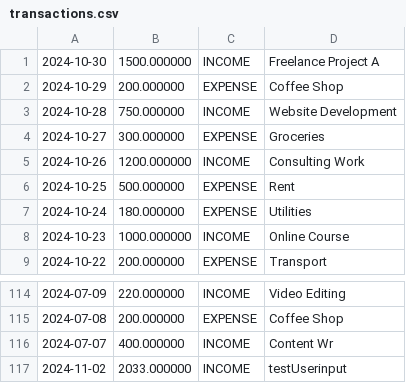
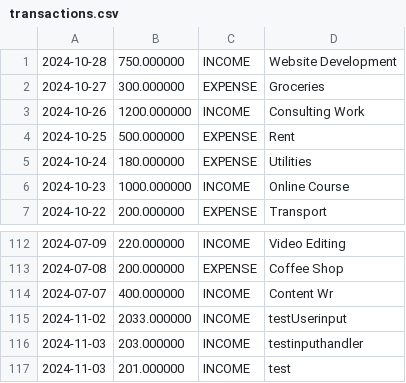
Before and after one commit to anton-jj/skola, a CSV file: bank-app2/out/production/bank-app2/transactions.csv, drawn as a sheet; only a part is shown, gaps mark what is left out; removed rows and columns are numbered as before the commit, all else as after; the diff names each change by its address in the sheet, - before the commit and + after, or states it on an @@ line.

```diff
--- a/bank-app2/out/production/bank-app2/transactions.csv
+++ b/bank-app2/out/production/bank-app2/transactions.csv
-row 1: 2024-10-30 | 1500.000000 | INCOME | Freelance Project A
-row 2: 2024-10-29 | 200.000000 | EXPENSE | Coffee Shop
+row 116: 2024-11-03 | 203.000000 | INCOME | testinputhandler
+row 117: 2024-11-03 | 201.000000 | INCOME | test
```
Also changed, not shown: bank-app2/transactions.csv, 30 other files.
